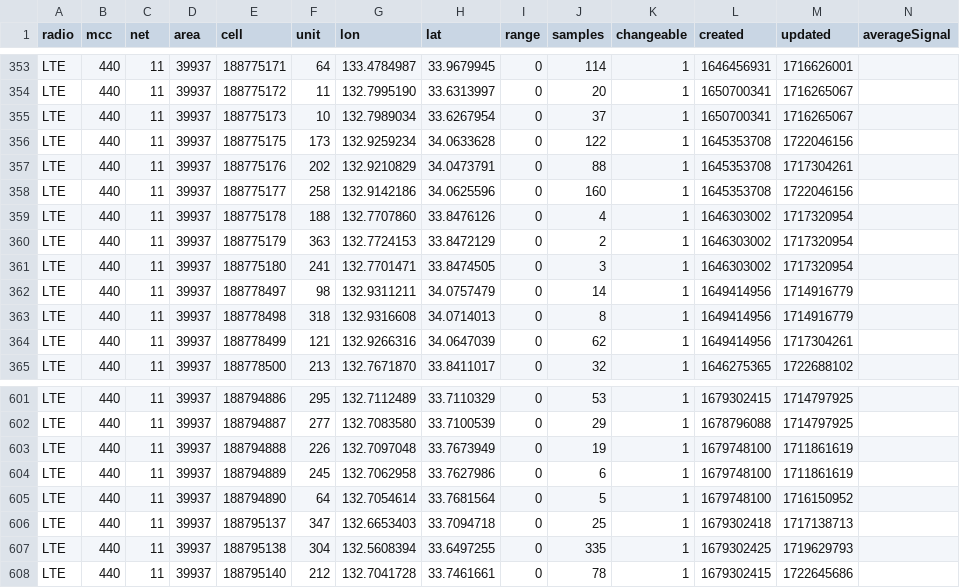
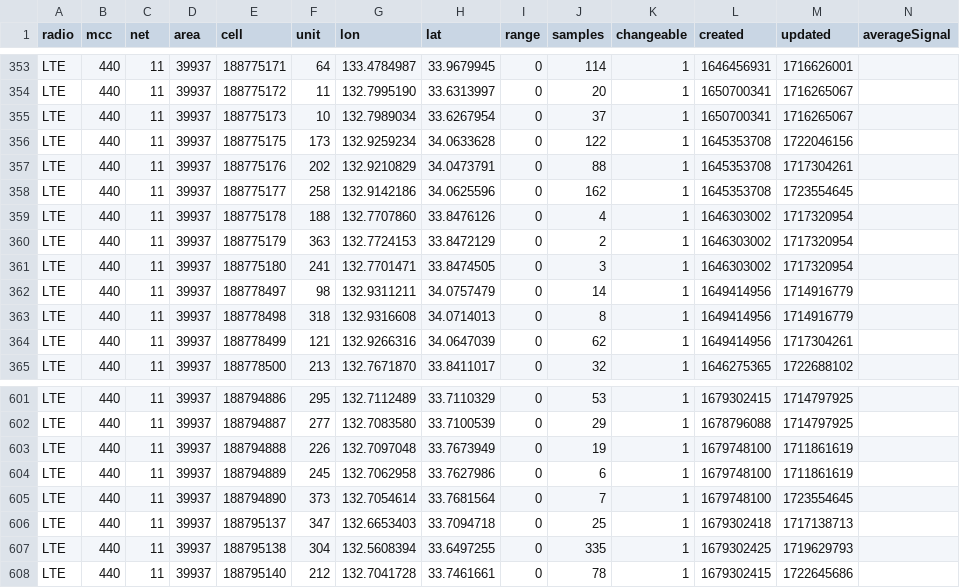
Before and after one commit to raku10ehime/kmz, a CSV file: mls44011.csv, drawn as a sheet; only a part is shown, gaps mark what is left out.

```diff
--- a/mls44011.csv
+++ b/mls44011.csv
@@ -357,3 +357,3 @@ LTE,440,11,39937,188775175,173,132.9259234,34.0633628,0,122,1,1645353708,1722046
 LTE,440,11,39937,188775176,202,132.9210829,34.0473791,0,88,1,1645353708,1717304261,
-LTE,440,11,39937,188775177,258,132.9142186,34.0625596,0,160,1,1645353708,1722046156,
+LTE,440,11,39937,188775177,258,132.9142186,34.0625596,0,162,1,1645353708,1723554645,
 LTE,440,11,39937,188775178,188,132.7707860,33.8476126,0,4,1,1646303002,1717320954,
@@ -604,3 +604,3 @@ LTE,440,11,39937,188794888,226,132.7097048,33.7673949,0,19,1,1679748100,17118616
 LTE,440,11,39937,188794889,245,132.7062958,33.7627986,0,6,1,1679748100,1711861619,
-LTE,440,11,39937,188794890,64,132.7054614,33.7681564,0,5,1,1679748100,1716150952,
+LTE,440,11,39937,188794890,373,132.7054614,33.7681564,0,7,1,1679748100,1723554645,
 LTE,440,11,39937,188795137,347,132.6653403,33.7094718,0,25,1,1679302418,1717138713,
```
Also changed, not shown: 2 other files.
